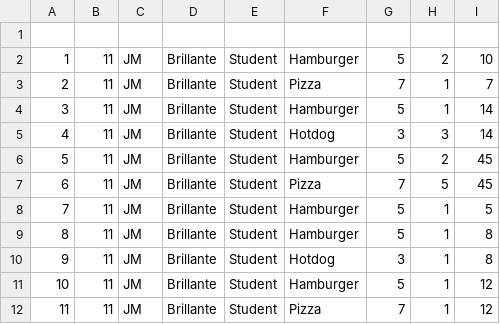
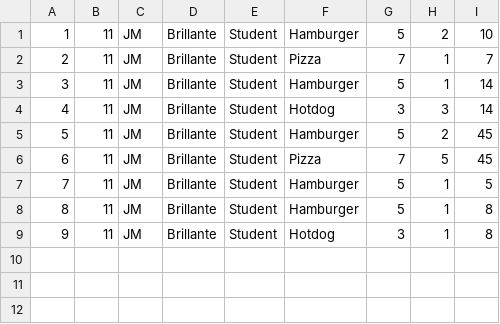
Before and after one commit to 270271470/CS103-AS2, a CSV file: CS103-AS2/orderdb.csv, drawn as a sheet.

```diff
--- a/CS103-AS2/orderdb.csv
+++ b/CS103-AS2/orderdb.csv
@@ -1,2 +1 @@
-
 1,11,JM,Brillante,Student,Hamburger,5,2,10
@@ -10,3 +9 @@
 9,11,JM,Brillante,Student,Hotdog,3,1,8
-10,11,JM,Brillante,Student,Hamburger,5,1,12
-11,11,JM,Brillante,Student,Pizza,7,1,12
```
Also changed, not shown: CS103-AS2/userdb.csv, 1 other file.
